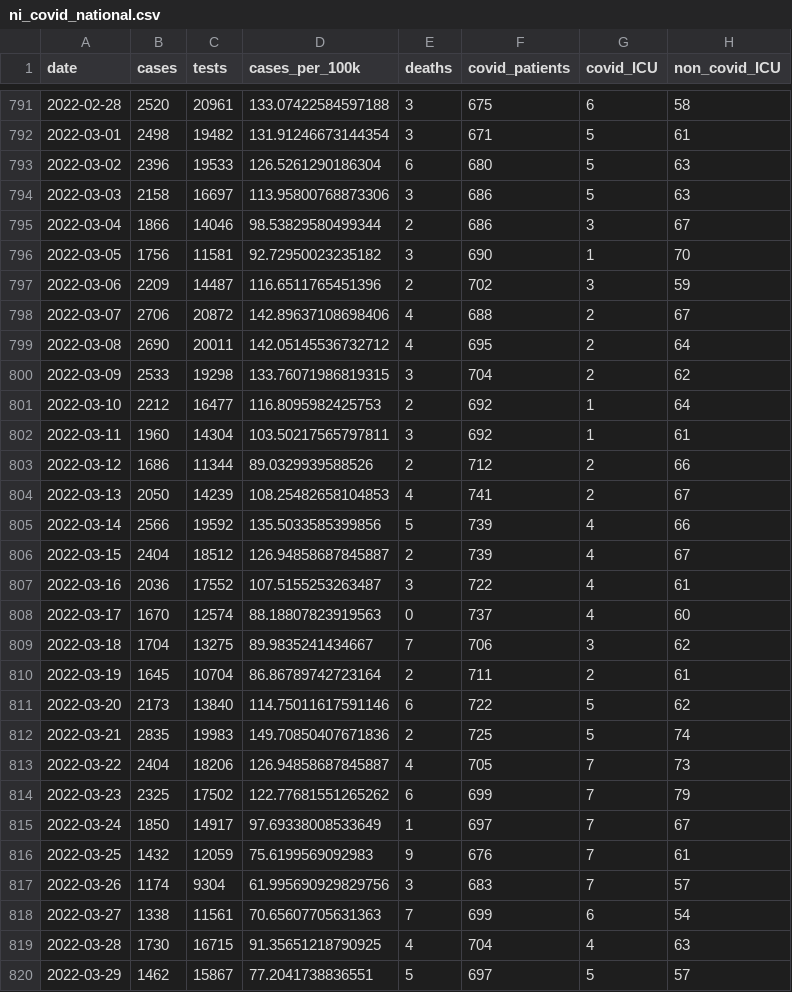
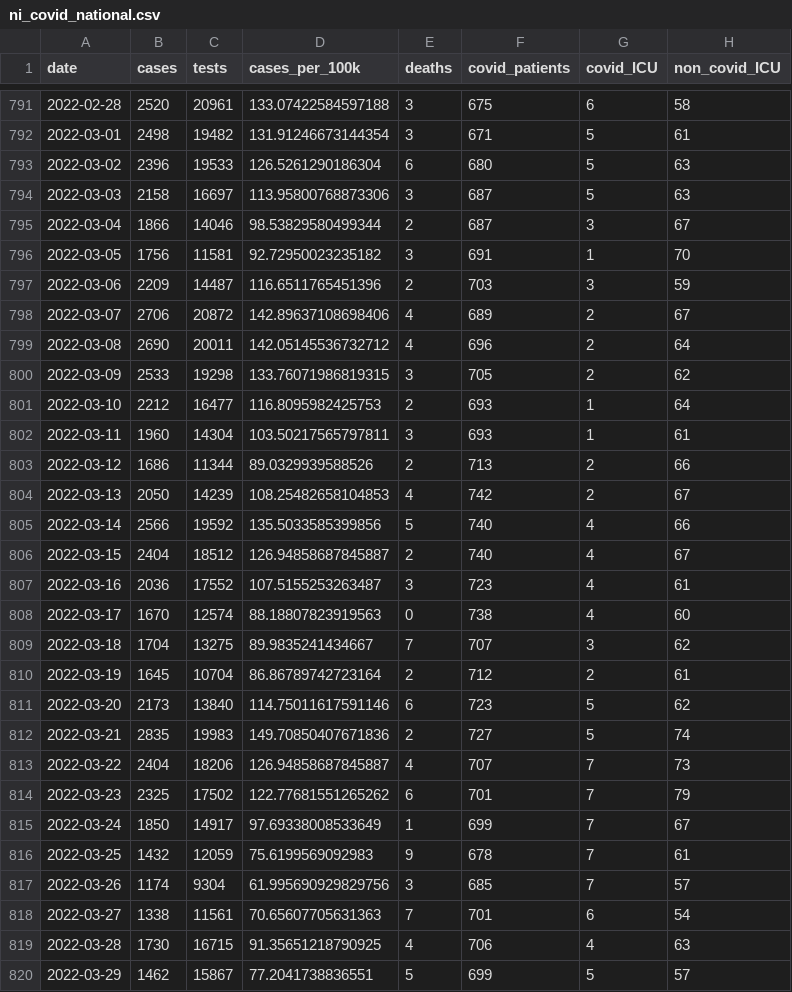
Before and after one commit to obrienjoey/covid19northernireland, a CSV file: data/ni_covid_national.csv, drawn as a sheet; only a part is shown, gaps mark what is left out; the diff covers the shown part only; the diff names each change by its address in the sheet, - before the commit and + after, or states it on an @@ line.

```diff
--- a/data/ni_covid_national.csv
+++ b/data/ni_covid_national.csv
-F794:F795 (covid_patients): 686
+F794:F795 (covid_patients): 687
-F796 (covid_patients): 690
+F796 (covid_patients): 691
-F797 (covid_patients): 702
+F797 (covid_patients): 703
-F798 (covid_patients): 688
+F798 (covid_patients): 689
-F799 (covid_patients): 695
+F799 (covid_patients): 696
-F800 (covid_patients): 704
+F800 (covid_patients): 705
-F801:F802 (covid_patients): 692
+F801:F802 (covid_patients): 693
-F803 (covid_patients): 712
+F803 (covid_patients): 713
-F804 (covid_patients): 741
+F804 (covid_patients): 742
-F805:F806 (covid_patients): 739
+F805:F806 (covid_patients): 740
-F807 (covid_patients): 722
+F807 (covid_patients): 723
-F808 (covid_patients): 737
+F808 (covid_patients): 738
-F809 (covid_patients): 706
+F809 (covid_patients): 707
-F810 (covid_patients): 711
+F810 (covid_patients): 712
-F811 (covid_patients): 722
+F811 (covid_patients): 723
-F812 (covid_patients): 725
+F812 (covid_patients): 727
-F813 (covid_patients): 705
+F813 (covid_patients): 707
-F814 (covid_patients): 699
+F814 (covid_patients): 701
-F815 (covid_patients): 697
+F815 (covid_patients): 699
-F816 (covid_patients): 676
+F816 (covid_patients): 678
-F817 (covid_patients): 683
+F817 (covid_patients): 685
-F818 (covid_patients): 699
+F818 (covid_patients): 701
-F819 (covid_patients): 704
+F819 (covid_patients): 706
-F820 (covid_patients): 697
+F820 (covid_patients): 699
```
Also changed, not shown: 1 added row and 60 edited cells elsewhere in this file, data/ni_covid_local.csv, 1 other file.
